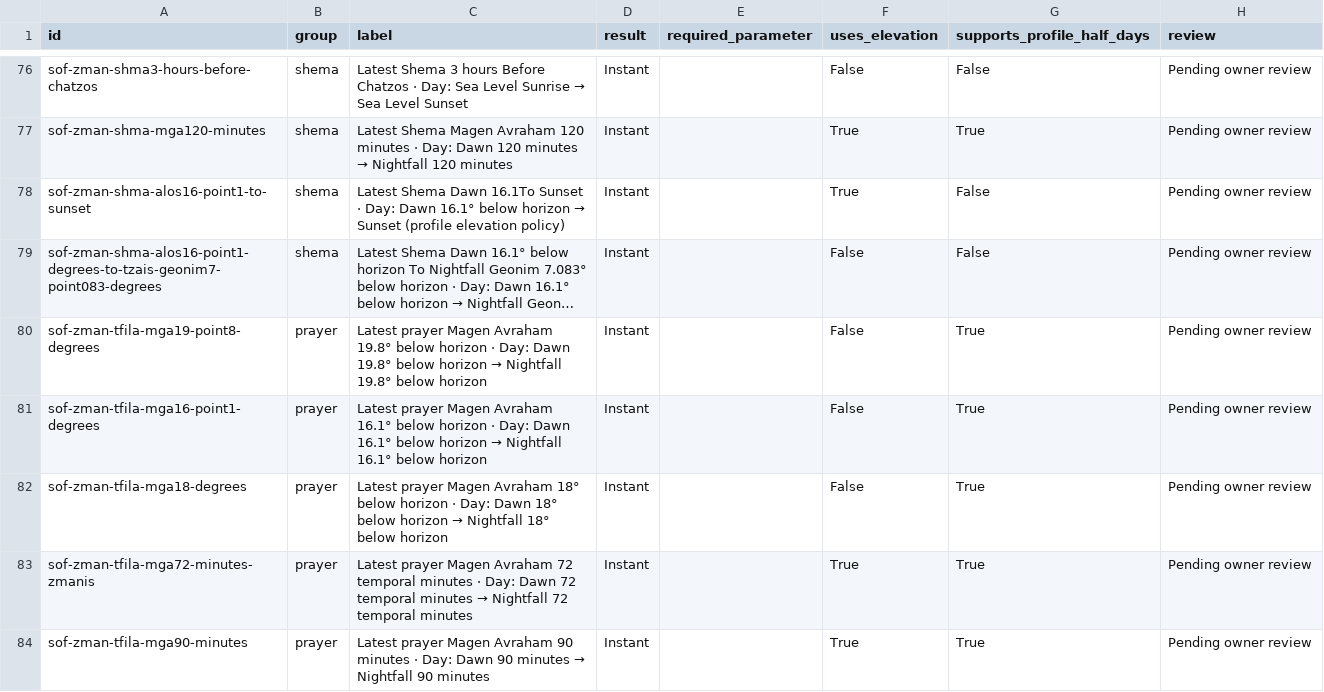
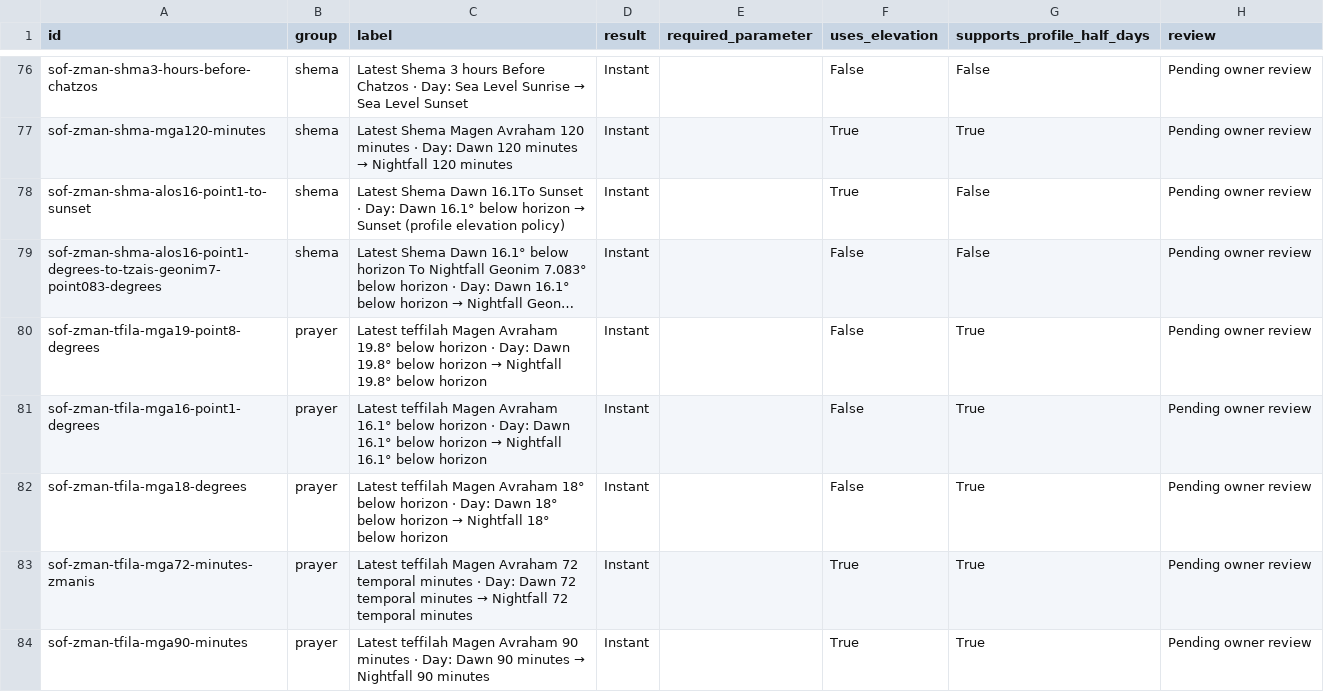
Before and after one commit to eitan613/ZmanimAndroid, a CSV file: docs/method-catalog.csv, drawn as a sheet; only a part is shown, gaps mark what is left out; long unchanged cells end in …; the diff covers the shown part only; the diff names each change by its address in the sheet, - before the commit and + after, or states it on an @@ line.

```diff
--- a/docs/method-catalog.csv
+++ b/docs/method-catalog.csv
-C80 (label): Latest prayer Magen Avraham…
+C80 (label): Latest teffilah Magen Avraham…
-C81 (label): Latest prayer Magen Avraham…
+C81 (label): Latest teffilah Magen Avraham…
-C82 (label): Latest prayer Magen Avraham…
+C82 (label): Latest teffilah Magen Avraham…
-C83 (label): Latest prayer Magen Avraham…
+C83 (label): Latest teffilah Magen Avraham…
-C84 (label): Latest prayer Magen Avraham…
+C84 (label): Latest teffilah Magen Avraham…
```
Also changed, not shown: 10 edited cells elsewhere in this file, 32 other files.
